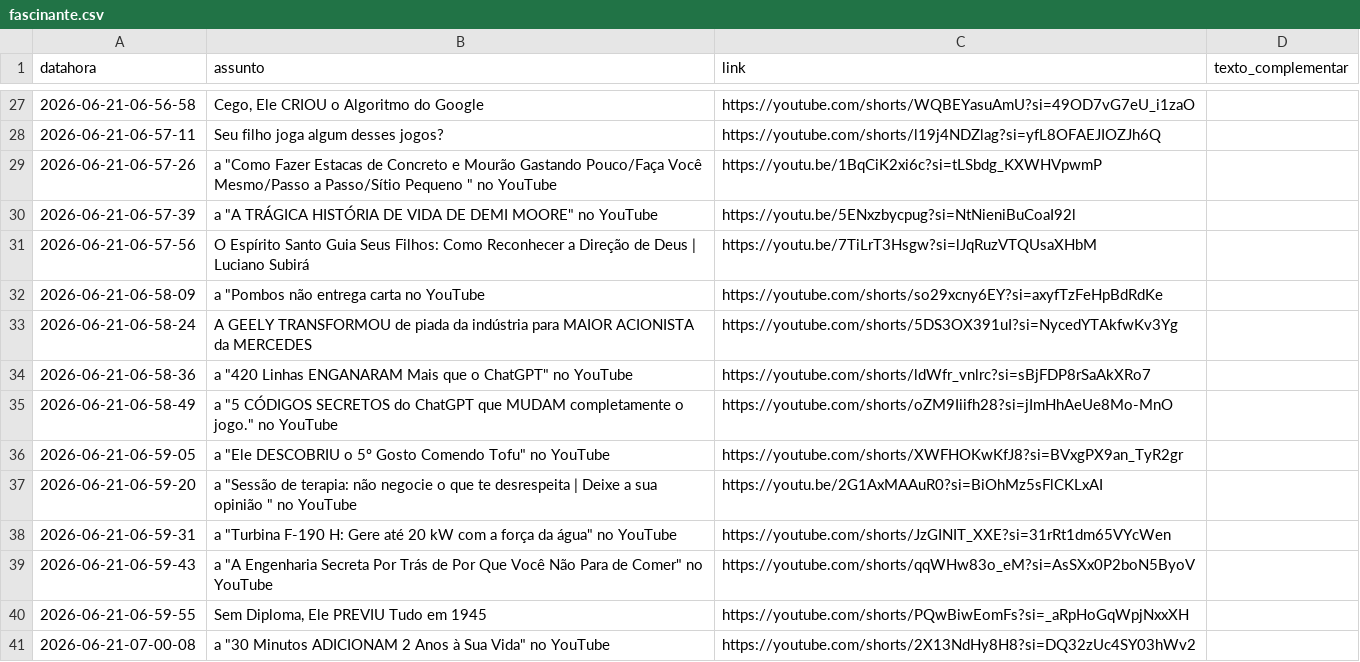
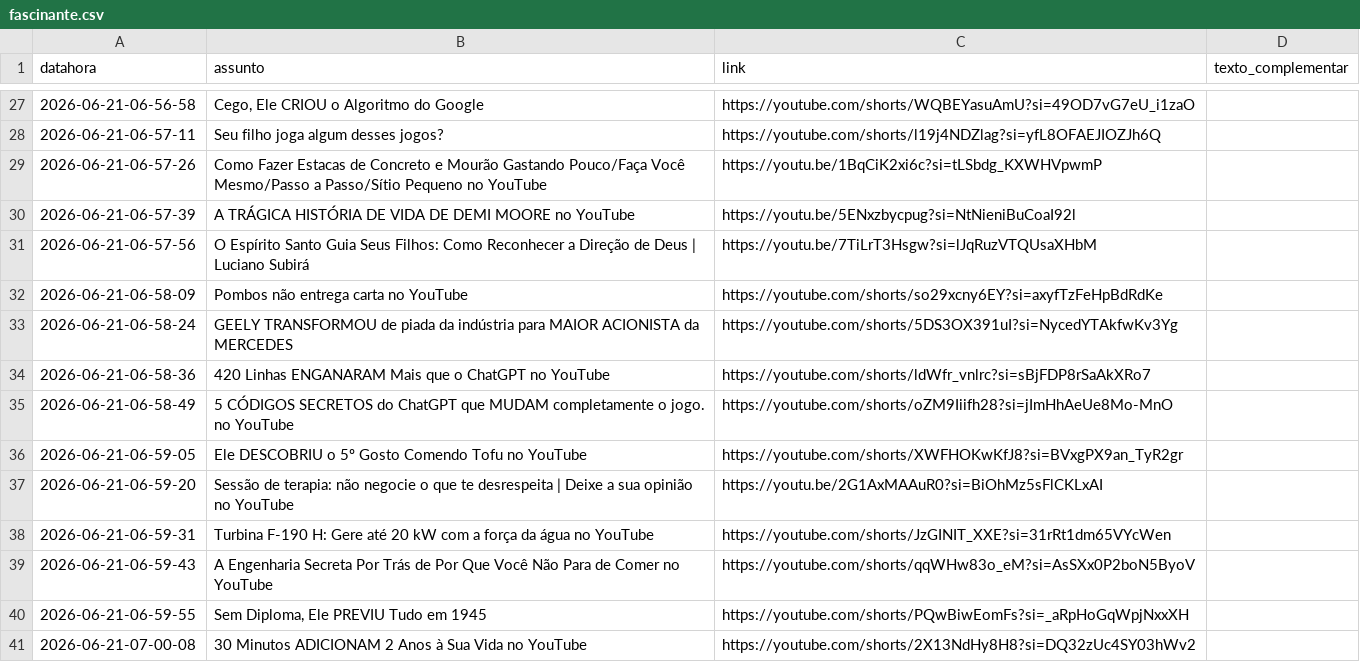
Before and after one commit to rjhalmeman/fascinante, a CSV file: fascinante.csv, drawn as a sheet; only a part is shown, gaps mark what is left out; the diff covers the shown part only.

Commit message:
21/06/2026 - 07:33:45

```diff
--- a/fascinante.csv
+++ b/fascinante.csv
@@ -28,14 +28,14 @@ datahora;assunto;link;texto_complementar
 2026-06-21-06-57-11;Seu filho joga algum desses jogos?;https://youtube.com/shorts/l19j4NDZlag?si=yfL8OFAEJIOZJh6Q;
-2026-06-21-06-57-26;"a ""Como Fazer Estacas de Concreto e Mourão Gastando Pouco/Faça Você Mesmo/Passo a Passo/Sítio Pequeno "" no YouTube";https://youtu.be/1BqCiK2xi6c?si=tLSbdg_KXWHVpwmP;
-2026-06-21-06-57-39;"a ""A TRÁGICA HISTÓRIA DE VIDA DE DEMI MOORE"" no YouTube";https://youtu.be/5ENxzbycpug?si=NtNieniBuCoaI92l;
+2026-06-21-06-57-26;Como Fazer Estacas de Concreto e Mourão Gastando Pouco/Faça Você Mesmo/Passo a Passo/Sítio Pequeno  no YouTube;https://youtu.be/1BqCiK2xi6c?si=tLSbdg_KXWHVpwmP;
+2026-06-21-06-57-39;A TRÁGICA HISTÓRIA DE VIDA DE DEMI MOORE no YouTube;https://youtu.be/5ENxzbycpug?si=NtNieniBuCoaI92l;
 2026-06-21-06-57-56;O Espírito Santo Guia Seus Filhos: Como Reconhecer a Direção de Deus | Luciano Subirá;https://youtu.be/7TiLrT3Hsgw?si=lJqRuzVTQUsaXHbM;
-2026-06-21-06-58-09;"a ""Pombos não entrega carta no YouTube";https://youtube.com/shorts/so29xcny6EY?si=axyfTzFeHpBdRdKe;
-2026-06-21-06-58-24;A GEELY TRANSFORMOU de piada da indústria para MAIOR ACIONISTA da MERCEDES;https://youtube.com/shorts/5DS3OX391uI?si=NycedYTAkfwKv3Yg;
-2026-06-21-06-58-36;"a ""420 Linhas ENGANARAM Mais que o ChatGPT"" no YouTube";https://youtube.com/shorts/ldWfr_vnlrc?si=sBjFDP8rSaAkXRo7;
-2026-06-21-06-58-49;"a ""5 CÓDIGOS SECRETOS do ChatGPT que MUDAM completamente o jogo."" no YouTube";https://youtube.com/shorts/oZM9Iiifh28?si=jImHhAeUe8Mo-MnO;
-2026-06-21-06-59-05;"a ""Ele DESCOBRIU o 5º Gosto Comendo Tofu"" no YouTube";https://youtube.com/shorts/XWFHOKwKfJ8?si=BVxgPX9an_TyR2gr;
-2026-06-21-06-59-20;"a ""Sessão de terapia: não negocie o que te desrespeita | Deixe a sua opinião "" no YouTube";https://youtu.be/2G1AxMAAuR0?si=BiOhMz5sFlCKLxAI;
-2026-06-21-06-59-31;"a ""Turbina F-190 H: Gere até 20 kW com a força da água"" no YouTube";https://youtube.com/shorts/JzGINIT_XXE?si=31rRt1dm65VYcWen;
-2026-06-21-06-59-43;"a ""A Engenharia Secreta Por Trás de Por Que Você Não Para de Comer"" no YouTube";https://youtube.com/shorts/qqWHw83o_eM?si=AsSXx0P2boN5ByoV;
+2026-06-21-06-58-09;Pombos não entrega carta no YouTube;https://youtube.com/shorts/so29xcny6EY?si=axyfTzFeHpBdRdKe;
+2026-06-21-06-58-24;GEELY TRANSFORMOU de piada da indústria para MAIOR ACIONISTA da MERCEDES;https://youtube.com/shorts/5DS3OX391uI?si=NycedYTAkfwKv3Yg;
+2026-06-21-06-58-36;420 Linhas ENGANARAM Mais que o ChatGPT no YouTube;https://youtube.com/shorts/ldWfr_vnlrc?si=sBjFDP8rSaAkXRo7;
+2026-06-21-06-58-49;5 CÓDIGOS SECRETOS do ChatGPT que MUDAM completamente o jogo. no YouTube;https://youtube.com/shorts/oZM9Iiifh28?si=jImHhAeUe8Mo-MnO;
+2026-06-21-06-59-05;Ele DESCOBRIU o 5º Gosto Comendo Tofu no YouTube;https://youtube.com/shorts/XWFHOKwKfJ8?si=BVxgPX9an_TyR2gr;
+2026-06-21-06-59-20;Sessão de terapia: não negocie o que te desrespeita | Deixe a sua opinião  no YouTube;https://youtu.be/2G1AxMAAuR0?si=BiOhMz5sFlCKLxAI;
+2026-06-21-06-59-31;Turbina F-190 H: Gere até 20 kW com a força da água no YouTube;https://youtube.com/shorts/JzGINIT_XXE?si=31rRt1dm65VYcWen;
+2026-06-21-06-59-43;A Engenharia Secreta Por Trás de Por Que Você Não Para de Comer no YouTube;https://youtube.com/shorts/qqWHw83o_eM?si=AsSXx0P2boN5ByoV;
 2026-06-21-06-59-55;Sem Diploma, Ele PREVIU Tudo em 1945;https://youtube.com/shorts/PQwBiwEomFs?si=_aRpHoGqWpjNxxXH;
-2026-06-21-07-00-08;"a ""30 Minutos ADICIONAM 2 Anos à Sua Vida"" no YouTube";https://youtube.com/shorts/2X13NdHy8H8?si=DQ32zUc4SY03hWv2;
+2026-06-21-07-00-08;30 Minutos ADICIONAM 2 Anos à Sua Vida no YouTube;https://youtube.com/shorts/2X13NdHy8H8?si=DQ32zUc4SY03hWv2;
```
Also changed, not shown: 13 edited cells elsewhere in this file.
